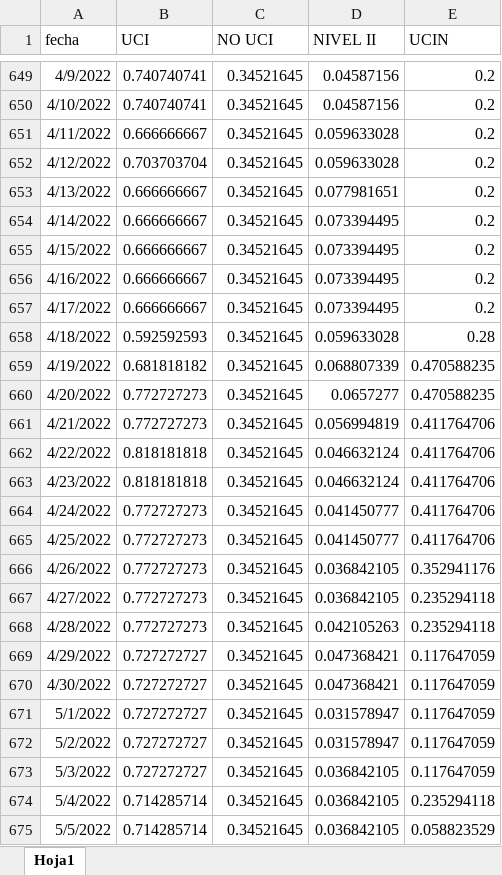
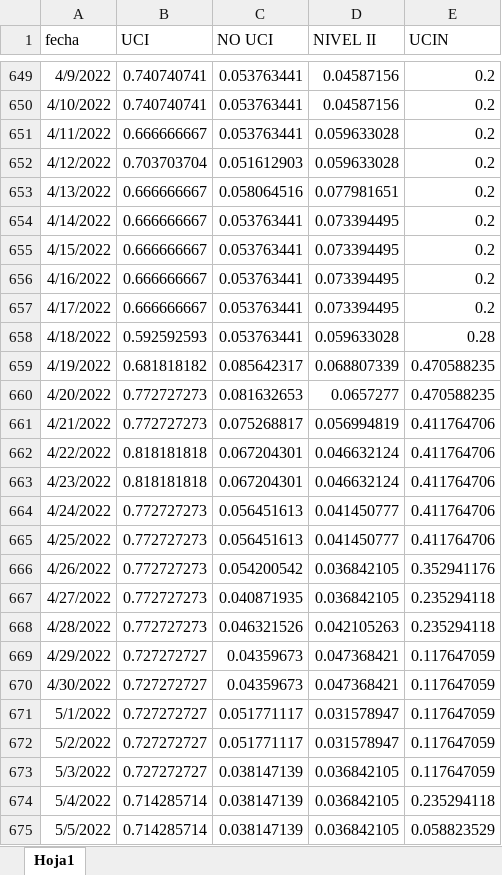
Before and after one commit to JoeloSumerente/GERESA_dashboard, an Excel workbook: data/source1_camas/input/disponibilidad_camas_hospitalarias.xlsx, sheet Hoja1, drawn as a sheet; only a part is shown, gaps mark what is left out; values as stored, in another font and other column widths than the file's, no borders; the diff covers the shown part only; the diff names each change by its address in the sheet, - before the commit and + after, or states it on an @@ line.

```diff
--- a/data/source1_camas/input/disponibilidad_camas_hospitalarias.xlsx (sheet Hoja1)
+++ b/data/source1_camas/input/disponibilidad_camas_hospitalarias.xlsx (sheet Hoja1)
-C649:C651 (NO UCI): 0.34521645
+C649:C651 (NO UCI): 0.053763441
-C652 (NO UCI): 0.34521645
+C652 (NO UCI): 0.051612903
-C653 (NO UCI): 0.34521645
+C653 (NO UCI): 0.058064516
-C654:C658 (NO UCI): 0.34521645
+C654:C658 (NO UCI): 0.053763441
-C659 (NO UCI): 0.34521645
+C659 (NO UCI): 0.085642317
-C660 (NO UCI): 0.34521645
+C660 (NO UCI): 0.081632653
-C661 (NO UCI): 0.34521645
+C661 (NO UCI): 0.075268817
-C662:C663 (NO UCI): 0.34521645
+C662:C663 (NO UCI): 0.067204301
-C664:C665 (NO UCI): 0.34521645
+C664:C665 (NO UCI): 0.056451613
-C666 (NO UCI): 0.34521645
+C666 (NO UCI): 0.054200542
-C667 (NO UCI): 0.34521645
+C667 (NO UCI): 0.040871935
-C668 (NO UCI): 0.34521645
+C668 (NO UCI): 0.046321526
-C669:C670 (NO UCI): 0.34521645
+C669:C670 (NO UCI): 0.04359673
-C671:C672 (NO UCI): 0.34521645
+C671:C672 (NO UCI): 0.051771117
-C673:C675 (NO UCI): 0.34521645
+C673:C675 (NO UCI): 0.038147139
```
Also changed, not shown: 2 added rows and 63 edited cells elsewhere in this sheet, 6 other files.
